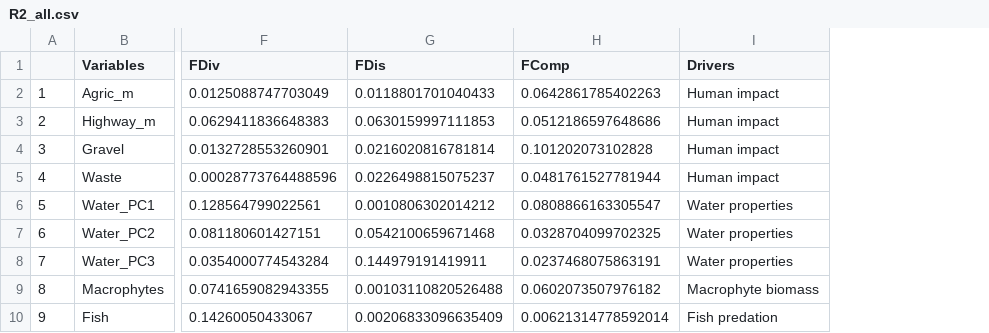
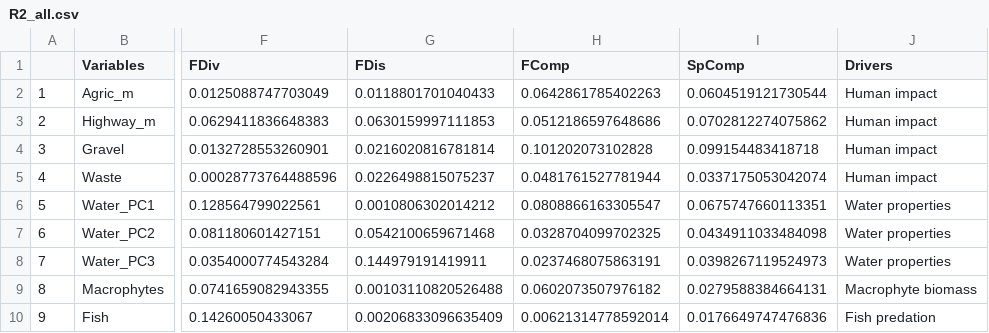
Before and after one commit to oksanabuzh/Benthic_Macroinvertibrates, a CSV file: Results/R2_all.csv, drawn as a sheet; only a part is shown, gaps mark what is left out; the diff names each change by its address in the sheet, - before the commit and + after, or states it on an @@ line.

```diff
--- a/Results/R2_all.csv
+++ b/Results/R2_all.csv
+column I (SpComp), rows 2-10: 0.0604519121730544 | 0.0702812274075862 | 0.099154483418718 | 0.0337175053042074 | 0.0675747660113351 | 0.0434911033484098 | 0.0398267119524973 | 0.0279588384664131 | 0.0176649747476836
```
Also changed, not shown: 8 other files.
